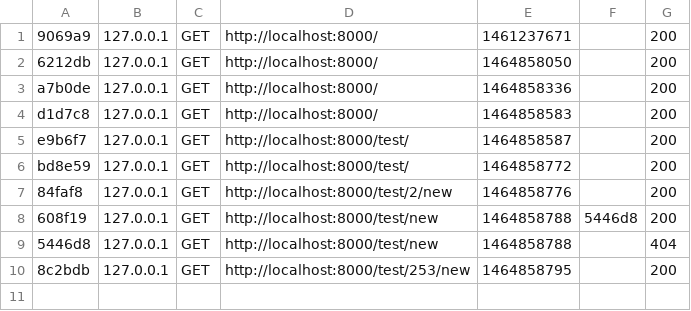
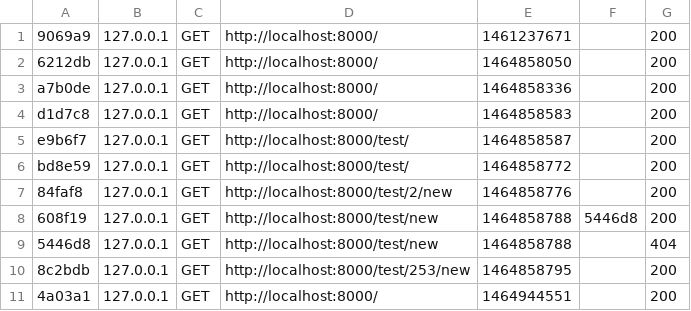
Before and after one commit to hilariopedro/Webshop, a CSV file: webshop/var/cache/dev/profiler/index.csv, drawn as a sheet.

```diff
--- a/webshop/var/cache/dev/profiler/index.csv
+++ b/webshop/var/cache/dev/profiler/index.csv
@@ -10 +10,2 @@ bd8e59,127.0.0.1,GET,http://localhost:8000/test/,1464858772,,200
 8c2bdb,127.0.0.1,GET,http://localhost:8000/test/253/new,1464858795,,200
+4a03a1,127.0.0.1,GET,http://localhost:8000/,1464944551,,200
```
Also changed, not shown: 35 other files.
